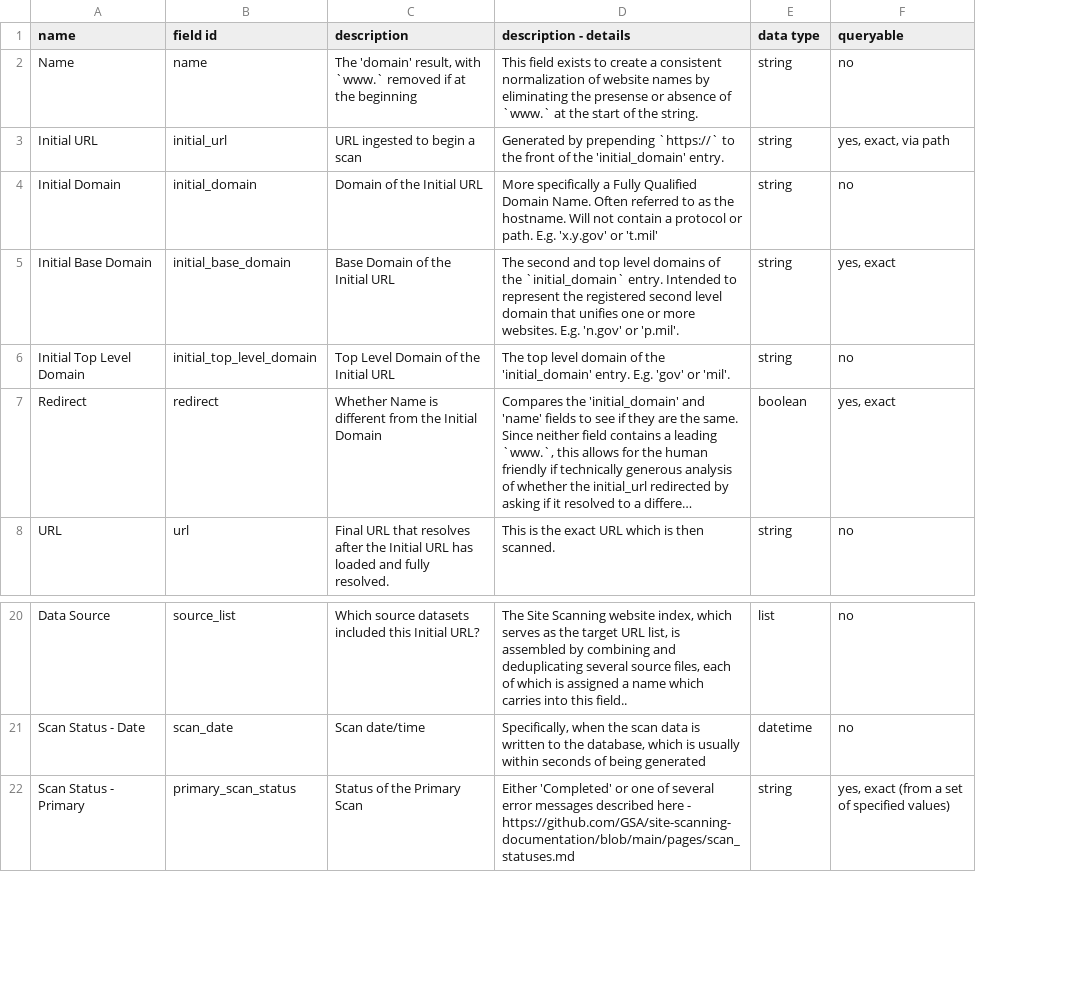
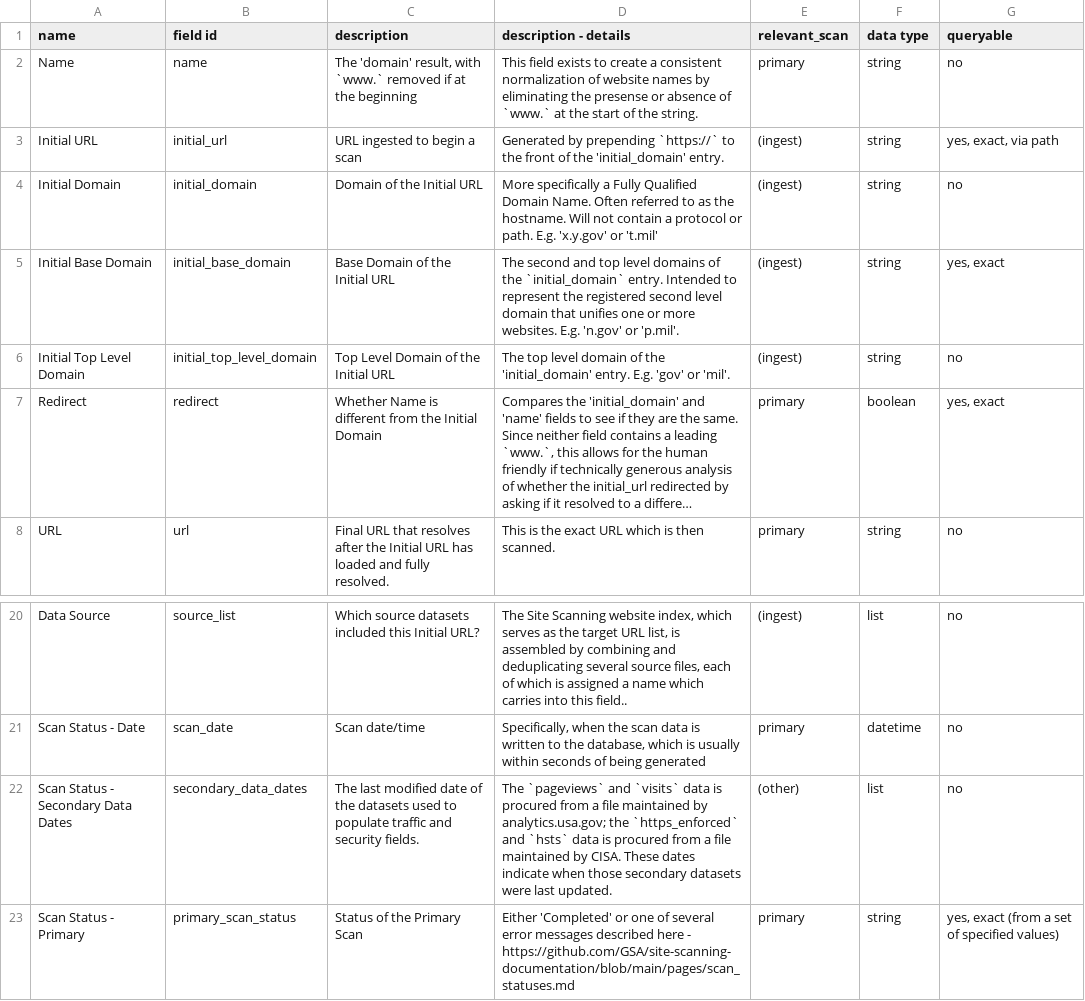
Before and after one commit to GSA/site-scanning-documentation, a CSV file: data/Site_Scanning_Data_Dictionary.csv, drawn as a sheet; only a part is shown, gaps mark what is left out; long unchanged cells end in …; the diff names each change by its address in the sheet, - before the commit and + after, or states it on an @@ line.

Commit message:
adding a row and a column

```diff
--- a/data/Site_Scanning_Data_Dictionary.csv
+++ b/data/Site_Scanning_Data_Dictionary.csv
+column E (relevant_scan), rows 2-8: primary | (ingest) | (ingest) | (ingest) | (ingest) | primary | primary; rows 20-21: (ingest) | primary; row 23: primary
+row 22: Scan Status - Secondary Data Dates | secondary_data_dates | The last modified date of the datasets used to populate traffic and security fields. | The `pageviews` and `visits` data is procured from a file maintained by analytics.usa.gov; the `https_enforced` and `hsts` data is procured from a file maintained by CISA. These dates indicate when those secondary datasets were last updated. | (other) | list | no
```
